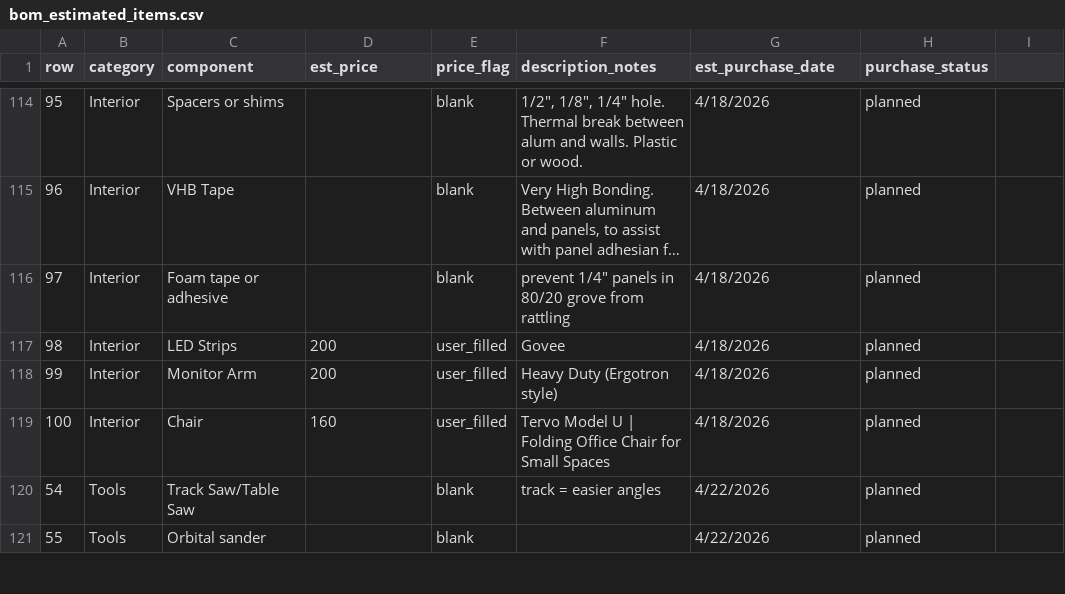
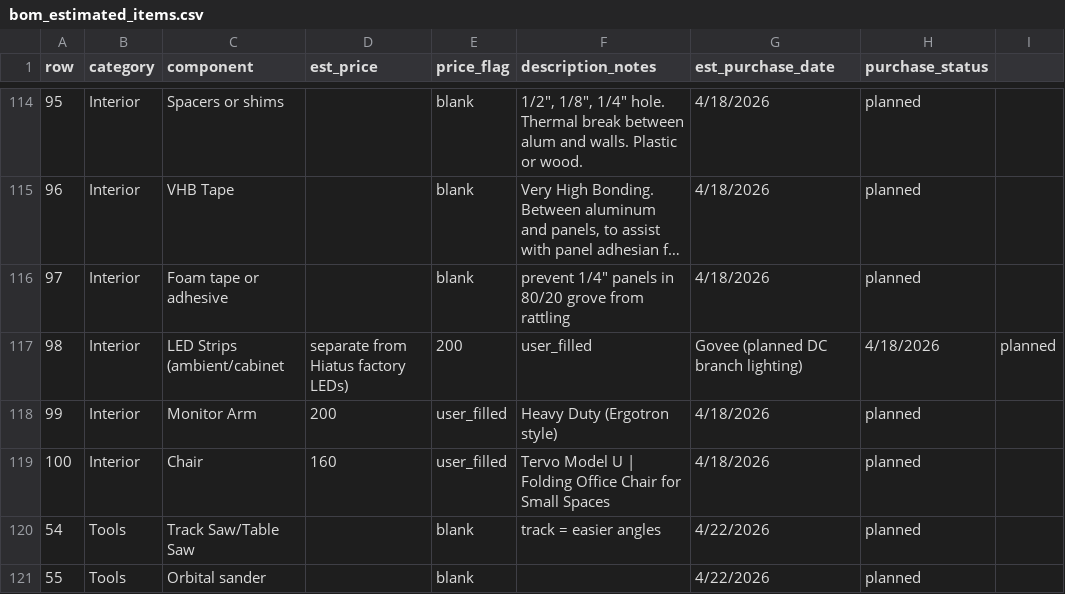
Before and after one commit to DataDaneDev/HiatusBuild, a CSV file: bom/bom_estimated_items.csv, drawn as a sheet; only a part is shown, gaps mark what is left out; long unchanged cells end in ….

```diff
--- a/bom/bom_estimated_items.csv
+++ b/bom/bom_estimated_items.csv
@@ -116,3 +116,3 @@ row,category,component,est_price,price_flag,description_notes,est_purchase_date,
 97,Interior,Foam tape or adhesive,,blank,"prevent 1/4"" panels in 80/20 grove from rattling",4/18/2026,planned
-98,Interior,LED Strips,200,user_filled,Govee,4/18/2026,planned
+98,Interior,LED Strips (ambient/cabinet, separate from Hiatus factory LEDs),200,user_filled,Govee (planned DC branch lighting),4/18/2026,planned
 99,Interior,Monitor Arm,200,user_filled,Heavy Duty (Ergotron style),4/18/2026,planned
```
Also changed, not shown: bom/load_model_wh.csv, 5 other files.
